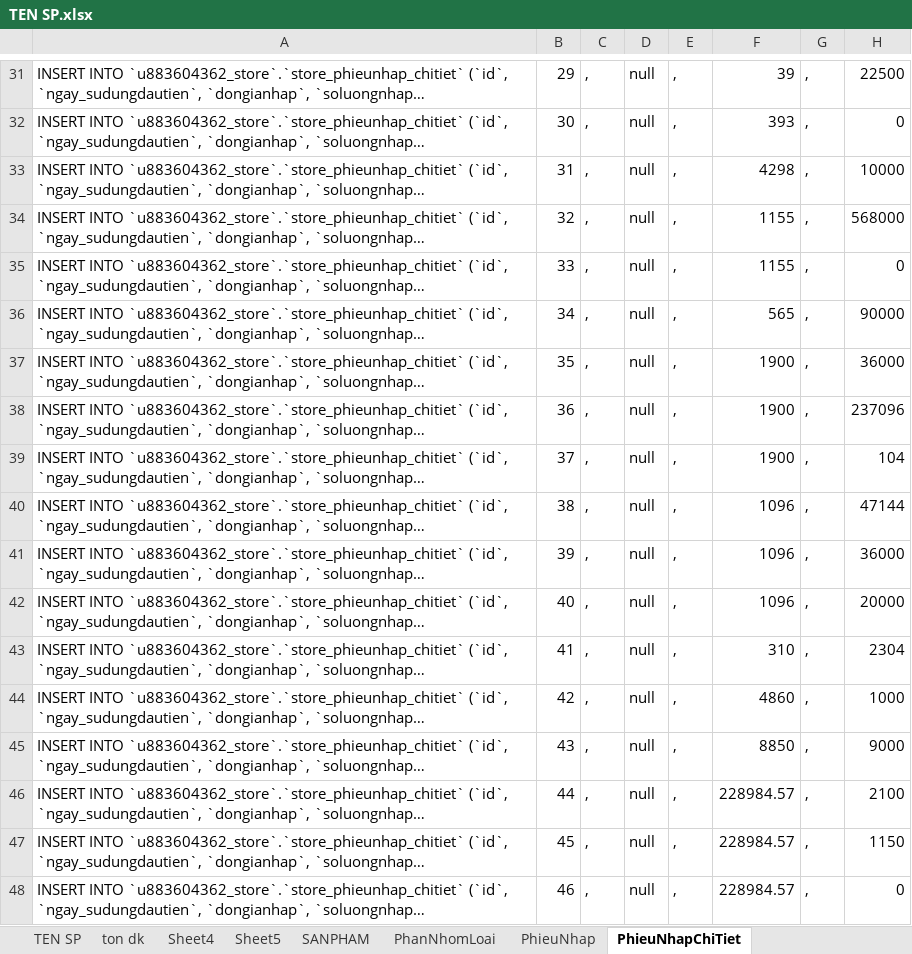
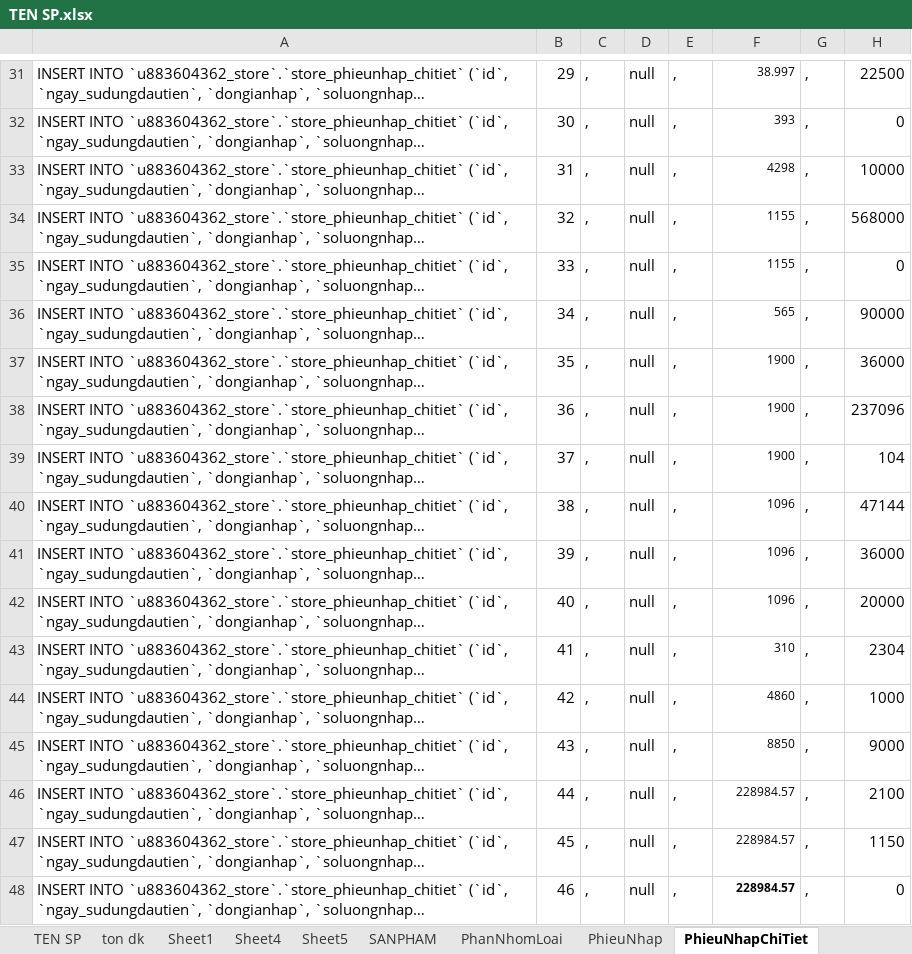
Before and after one commit to kellyfire611/store, an Excel workbook: doc/import/import/2018/201807/TEN SP.xlsx, sheet PhieuNhapChiTiet, drawn as a sheet; only a part is shown, gaps mark what is left out; long unchanged cells end in …; values as stored, in another font and other column widths than the file's, no borders; the diff covers the shown part only; the diff names each change by its address in the sheet, - before the commit and + after, or states it on an @@ line.

```diff
--- a/doc/import/import/2018/201807/TEN SP.xlsx (sheet PhieuNhapChiTiet)
+++ b/doc/import/import/2018/201807/TEN SP.xlsx (sheet PhieuNhapChiTiet)
+sheet tab: Sheet1
@@ F31:F48 text size: smaller @@
-F31: 39
+F31: 38.997
-F48 bold: off
+F48 bold: on
```
Also changed, not shown: 5 edited cells and cell formats elsewhere in this sheet, sheet ton dk, 15 other files.
